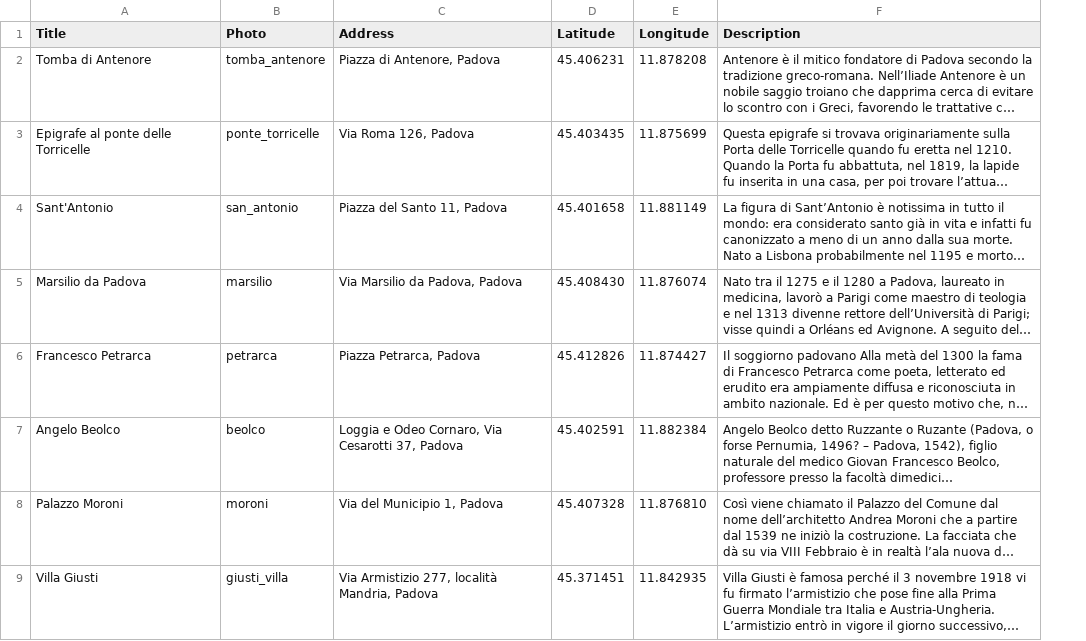
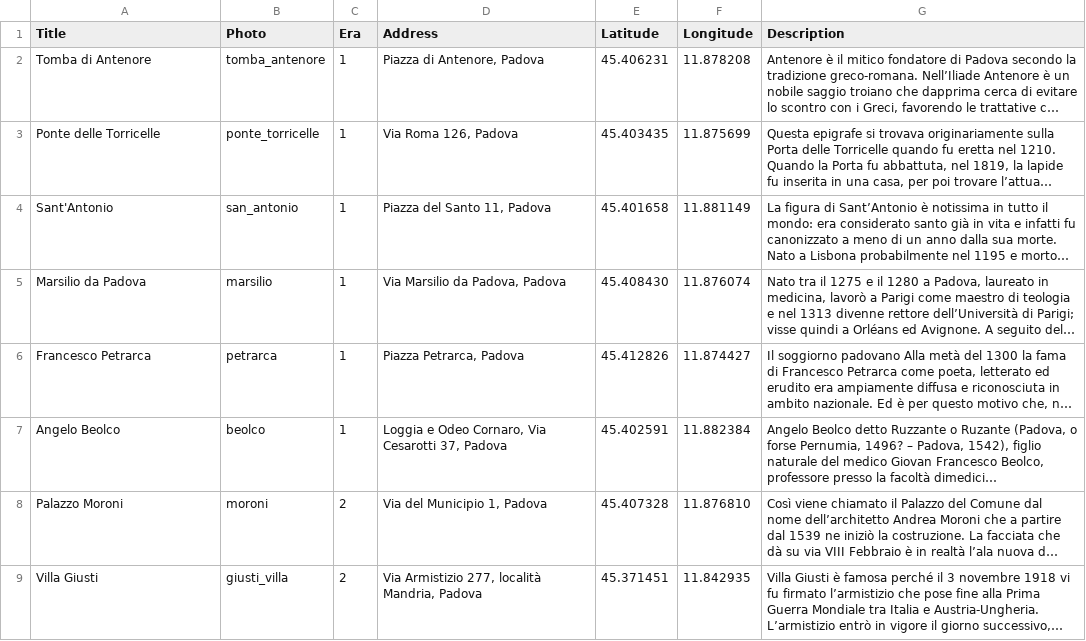
Before and after one commit to alvisespano/Appace, a CSV file: appace/app/src/main/res/raw/luoghi.csv, drawn as a sheet; only a part is shown; long unchanged cells end in …; the diff names each change by its address in the sheet, - before the commit and + after, or states it on an @@ line.

```diff
--- a/appace/app/src/main/res/raw/luoghi.csv
+++ b/appace/app/src/main/res/raw/luoghi.csv
+column C (Era), rows 2-9: 1 | 1 | 1 | 1 | 1 | 1 | 2 | 2
-A3 (Title): Epigrafe al ponte delle Torricelle
+A3 (Title): Ponte delle Torricelle
```
Also changed, not shown: 13 other files.
